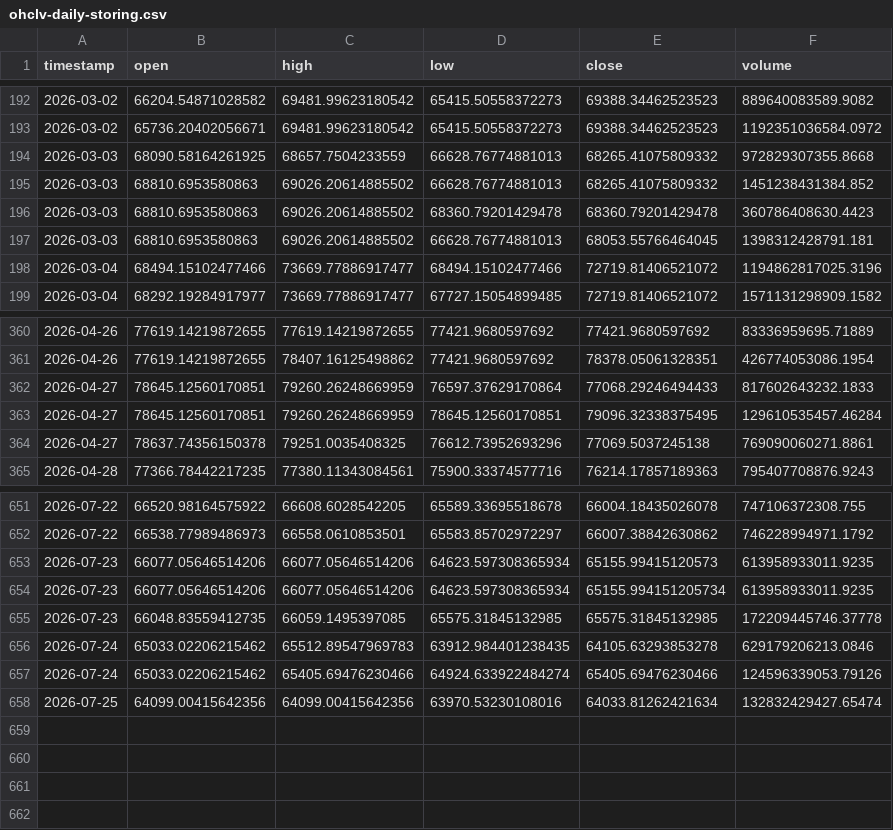
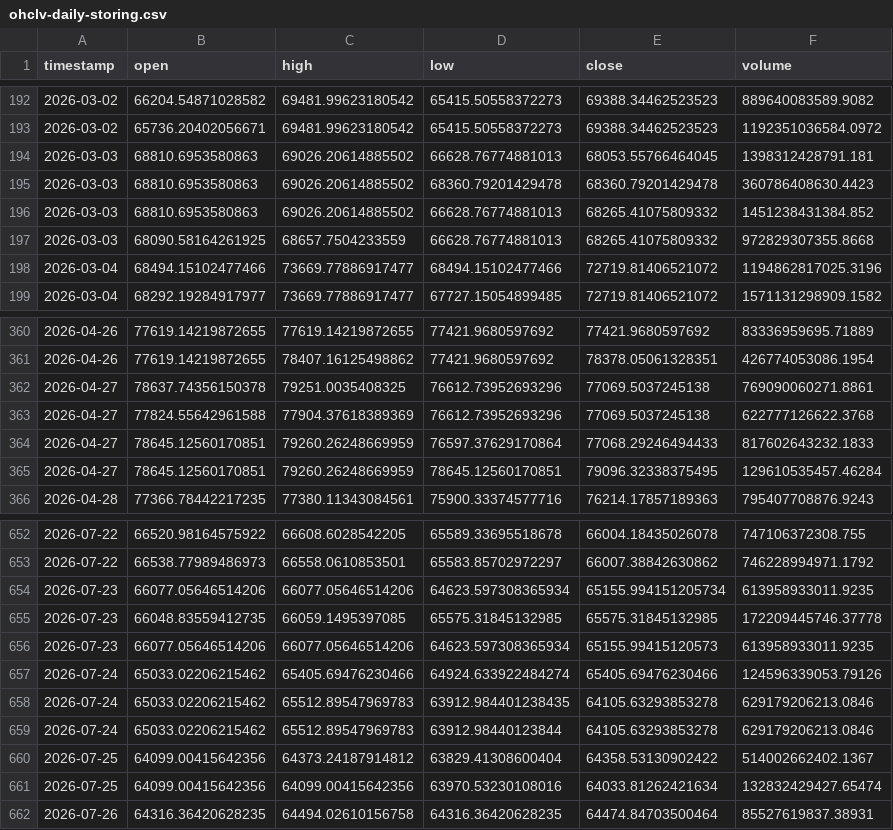
Before and after one commit to Lulloooo/BTCvolatility-nowcasting-Forecasting, a CSV file: data/ohlcv-data-daily-storing/ohclv-daily-storing.csv, drawn as a sheet; only a part is shown, gaps mark what is left out; the diff covers the shown part only.

```diff
--- a/data/ohlcv-data-daily-storing/ohclv-daily-storing.csv
+++ b/data/ohlcv-data-daily-storing/ohclv-daily-storing.csv
@@ -193,6 +193,6 @@ timestamp,open,high,low,close,volume
 2026-03-02,65736.20402056671,69481.99623180542,65415.50558372273,69388.34462523523,1192351036584.0972
+2026-03-03,68810.6953580863,69026.20614885502,66628.76774881013,68053.55766464045,1398312428791.181
+2026-03-03,68810.6953580863,69026.20614885502,68360.79201429478,68360.79201429478,360786408630.4423
+2026-03-03,68810.6953580863,69026.20614885502,66628.76774881013,68265.41075809332,1451238431384.852
 2026-03-03,68090.58164261925,68657.7504233559,66628.76774881013,68265.41075809332,972829307355.8668
-2026-03-03,68810.6953580863,69026.20614885502,66628.76774881013,68265.41075809332,1451238431384.852
-2026-03-03,68810.6953580863,69026.20614885502,68360.79201429478,68360.79201429478,360786408630.4423
-2026-03-03,68810.6953580863,69026.20614885502,66628.76774881013,68053.55766464045,1398312428791.181
 2026-03-04,68494.15102477466,73669.77886917477,68494.15102477466,72719.81406521072,1194862817025.3196
@@ -361,5 +361,6 @@ timestamp,open,high,low,close,volume
 2026-04-26,77619.14219872655,78407.16125498862,77421.9680597692,78378.05061328351,426774053086.1954
+2026-04-27,78637.74356150378,79251.0035408325,76612.73952693296,77069.5037245138,769090060271.8861
+2026-04-27,77824.55642961588,77904.37618389369,76612.73952693296,77069.5037245138,622777126622.3768
 2026-04-27,78645.12560170851,79260.26248669959,76597.37629170864,77068.29246494433,817602643232.1833
 2026-04-27,78645.12560170851,79260.26248669959,78645.12560170851,79096.32338375495,129610535457.46284
-2026-04-27,78637.74356150378,79251.0035408325,76612.73952693296,77069.5037245138,769090060271.8861
 2026-04-28,77366.78442217235,77380.11343084561,75900.33374577716,76214.17857189363,795407708876.9243
@@ -652,7 +653,10 @@ timestamp,open,high,low,close,volume
 2026-07-22,66538.77989486973,66558.0610853501,65583.85702972297,66007.38842630862,746228994971.1792
-2026-07-23,66077.05646514206,66077.05646514206,64623.597308365934,65155.99415120573,613958933011.9235
 2026-07-23,66077.05646514206,66077.05646514206,64623.597308365934,65155.994151205734,613958933011.9235
 2026-07-23,66048.83559412735,66059.1495397085,65575.31845132985,65575.31845132985,172209445746.37778
+2026-07-23,66077.05646514206,66077.05646514206,64623.597308365934,65155.99415120573,613958933011.9235
+2026-07-24,65033.02206215462,65405.69476230466,64924.633922484274,65405.69476230466,124596339053.79126
 2026-07-24,65033.02206215462,65512.89547969783,63912.984401238435,64105.63293853278,629179206213.0846
-2026-07-24,65033.02206215462,65405.69476230466,64924.633922484274,65405.69476230466,124596339053.79126
+2026-07-24,65033.02206215462,65512.89547969783,63912.98440123844,64105.63293853278,629179206213.0846
+2026-07-25,64099.00415642356,64373.24187914812,63829.41308600404,64358.53130902422,514002662402.1367
 2026-07-25,64099.00415642356,64099.00415642356,63970.53230108016,64033.81262421634,132832429427.65474
+2026-07-26,64316.36420628235,64494.02610156758,64316.36420628235,64474.84703500464,85527619837.38931
```
Also changed, not shown: 136 moved rows elsewhere in this file.
